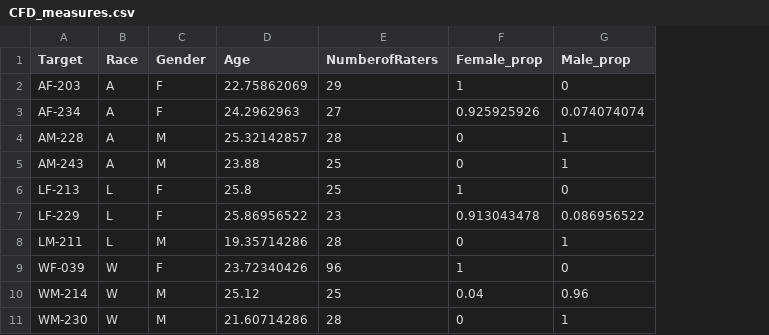
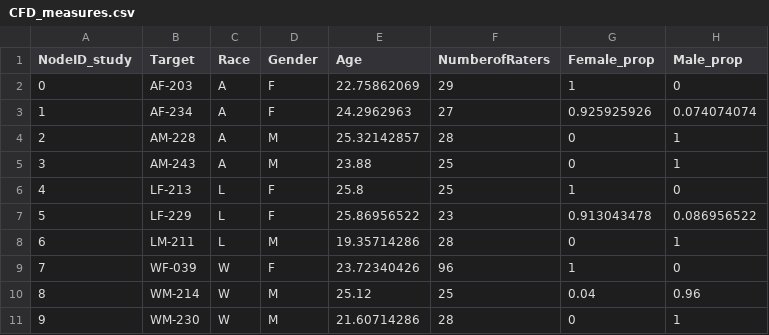
Before and after one commit to mweaverdyck/fmri-rsa-network-encoding-analyses, a CSV file: code/CFD_measures.csv, drawn as a sheet; only a part is shown; the diff names each change by its address in the sheet, - before the commit and + after, or states it on an @@ line.

Commit message:
update CFD_measures.csv

```diff
--- a/code/CFD_measures.csv
+++ b/code/CFD_measures.csv
+column A (NodeID_study), rows 2-11: 0 | 1 | 2 | 3 | 4 | 5 | 6 | 7 | 8 | 9
```
